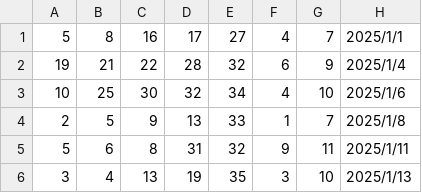
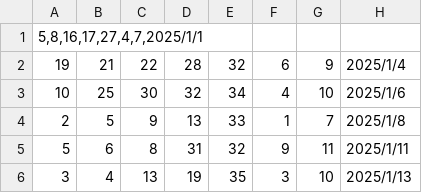
Before and after one commit to xantoxia/daletou, a CSV file: data/history.csv, drawn as a sheet; only a part is shown.

Commit message:
Update history.csv

```diff
--- a/data/history.csv
+++ b/data/history.csv
@@ -1,2 +1,2 @@
-5	8	16	17	27	4	7	2025/1/1
+5,8,16,17,27,4,7,2025/1/1
 19	21	22	28	32	6	9	2025/1/4
```
